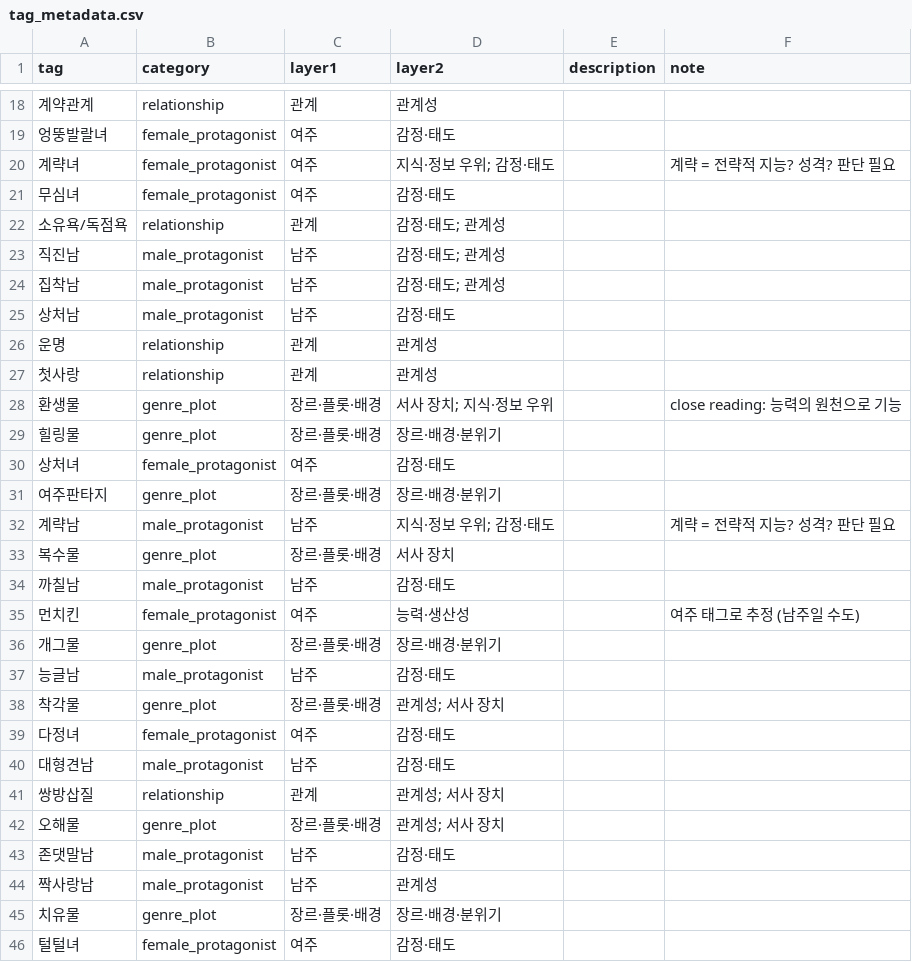
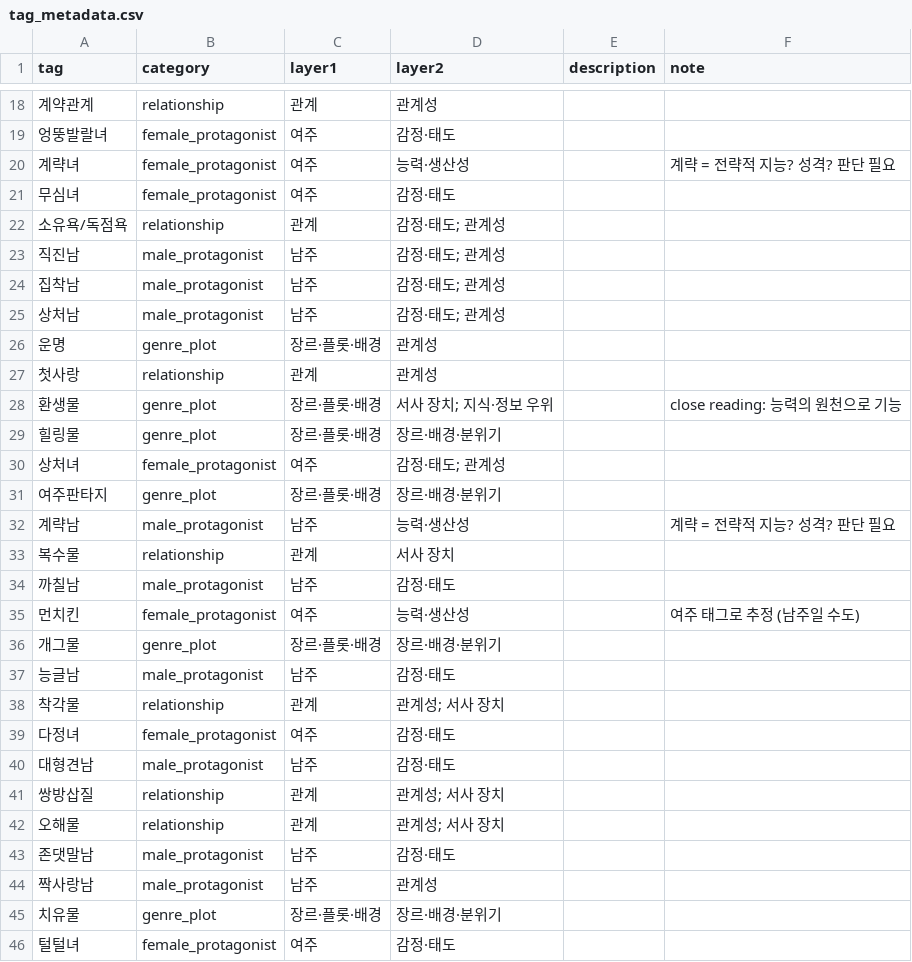
Before and after one commit to Yejukwon/LT-2.0.1, a CSV file: data/tag_metadata.csv, drawn as a sheet; only a part is shown, gaps mark what is left out; the diff covers the shown part only.

Commit message:
Add files via upload

```diff
--- a/data/tag_metadata.csv
+++ b/data/tag_metadata.csv
@@ -19,3 +19,3 @@
 엉뚱발랄녀,female_protagonist,여주,감정·태도,,
-계략녀,female_protagonist,여주,지식·정보 우위; 감정·태도,,계략 = 전략적 지능? 성격? 판단 필요
+계략녀,female_protagonist,여주,능력·생산성,,계략 = 전략적 지능? 성격? 판단 필요
 무심녀,female_protagonist,여주,감정·태도,,
@@ -24,4 +24,4 @@
 집착남,male_protagonist,남주,감정·태도; 관계성,,
-상처남,male_protagonist,남주,감정·태도,,
-운명,relationship,관계,관계성,,
+상처남,male_protagonist,남주,감정·태도; 관계성,,
+운명,genre_plot,장르·플롯·배경,관계성,,
 첫사랑,relationship,관계,관계성,,
@@ -29,6 +29,6 @@
 힐링물,genre_plot,장르·플롯·배경,장르·배경·분위기,,
-상처녀,female_protagonist,여주,감정·태도,,
+상처녀,female_protagonist,여주,감정·태도; 관계성,,
 여주판타지,genre_plot,장르·플롯·배경,장르·배경·분위기,,
-계략남,male_protagonist,남주,지식·정보 우위; 감정·태도,,계략 = 전략적 지능? 성격? 판단 필요
-복수물,genre_plot,장르·플롯·배경,서사 장치,,
+계략남,male_protagonist,남주,능력·생산성,,계략 = 전략적 지능? 성격? 판단 필요
+복수물,relationship,관계,서사 장치,,
 까칠남,male_protagonist,남주,감정·태도,,
@@ -37,3 +37,3 @@
 능글남,male_protagonist,남주,감정·태도,,
-착각물,genre_plot,장르·플롯·배경,관계성; 서사 장치,,
+착각물,relationship,관계,관계성; 서사 장치,,
 다정녀,female_protagonist,여주,감정·태도,,
@@ -41,3 +41,3 @@
 쌍방삽질,relationship,관계,관계성; 서사 장치,,
-오해물,genre_plot,장르·플롯·배경,관계성; 서사 장치,,
+오해물,relationship,관계,관계성; 서사 장치,,
 존댓말남,male_protagonist,남주,감정·태도,,
```
Also changed, not shown: 19 edited cells elsewhere in this file.
